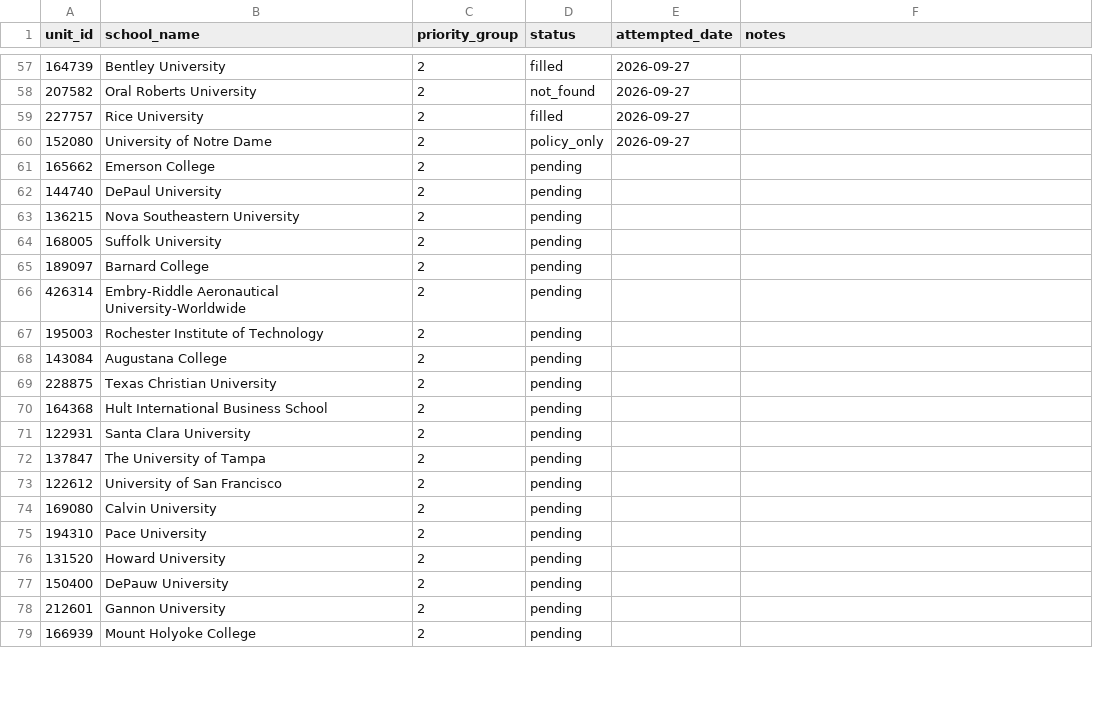
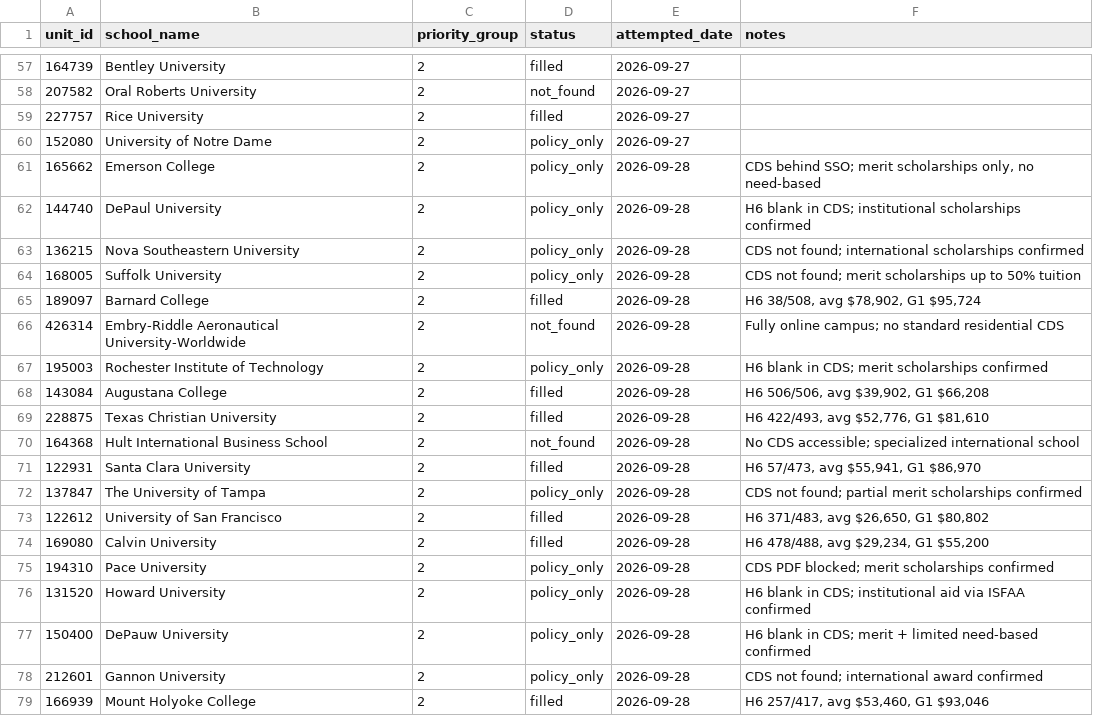
Before and after one commit to LuizB77/college-match, a CSV file: data/manual/intl_aid_queue.csv, drawn as a sheet; only a part is shown, gaps mark what is left out; the diff covers the shown part only.

```diff
--- a/data/manual/intl_aid_queue.csv
+++ b/data/manual/intl_aid_queue.csv
@@ -60,20 +60,20 @@ unit_id,school_name,priority_group,status,attempted_date,notes
 152080,University of Notre Dame,2,policy_only,2026-09-27,
-165662,Emerson College,2,pending,,
-144740,DePaul University,2,pending,,
-136215,Nova Southeastern University,2,pending,,
-168005,Suffolk University,2,pending,,
-189097,Barnard College,2,pending,,
-426314,Embry-Riddle Aeronautical University-Worldwide,2,pending,,
-195003,Rochester Institute of Technology,2,pending,,
-143084,Augustana College,2,pending,,
-228875,Texas Christian University,2,pending,,
-164368,Hult International Business School,2,pending,,
-122931,Santa Clara University,2,pending,,
-137847,The University of Tampa,2,pending,,
-122612,University of San Francisco,2,pending,,
-169080,Calvin University,2,pending,,
-194310,Pace University,2,pending,,
-131520,Howard University,2,pending,,
-150400,DePauw University,2,pending,,
-212601,Gannon University,2,pending,,
-166939,Mount Holyoke College,2,pending,,
+165662,Emerson College,2,policy_only,2026-09-28,"CDS behind SSO; merit scholarships only, no need-based"
+144740,DePaul University,2,policy_only,2026-09-28,H6 blank in CDS; institutional scholarships confirmed
+136215,Nova Southeastern University,2,policy_only,2026-09-28,CDS not found; international scholarships confirmed
+168005,Suffolk University,2,policy_only,2026-09-28,CDS not found; merit scholarships up to 50% tuition
+189097,Barnard College,2,filled,2026-09-28,"H6 38/508, avg $78,902, G1 $95,724"
+426314,Embry-Riddle Aeronautical University-Worldwide,2,not_found,2026-09-28,Fully online campus; no standard residential CDS
+195003,Rochester Institute of Technology,2,policy_only,2026-09-28,H6 blank in CDS; merit scholarships confirmed
+143084,Augustana College,2,filled,2026-09-28,"H6 506/506, avg $39,902, G1 $66,208"
+228875,Texas Christian University,2,filled,2026-09-28,"H6 422/493, avg $52,776, G1 $81,610"
+164368,Hult International Business School,2,not_found,2026-09-28,No CDS accessible; specialized international school
+122931,Santa Clara University,2,filled,2026-09-28,"H6 57/473, avg $55,941, G1 $86,970"
+137847,The University of Tampa,2,policy_only,2026-09-28,CDS not found; partial merit scholarships confirmed
+122612,University of San Francisco,2,filled,2026-09-28,"H6 371/483, avg $26,650, G1 $80,802"
+169080,Calvin University,2,filled,2026-09-28,"H6 478/488, avg $29,234, G1 $55,200"
+194310,Pace University,2,policy_only,2026-09-28,CDS PDF blocked; merit scholarships confirmed
+131520,Howard University,2,policy_only,2026-09-28,H6 blank in CDS; institutional aid via ISFAA confirmed
+150400,DePauw University,2,policy_only,2026-09-28,H6 blank in CDS; merit + limited need-based confirmed
+212601,Gannon University,2,policy_only,2026-09-28,CDS not found; international award confirmed
+166939,Mount Holyoke College,2,filled,2026-09-28,"H6 257/417, avg $53,460, G1 $93,046"
```
Also changed, not shown: 3 edited cells elsewhere in this file, data/manual/intl_aid.csv.
